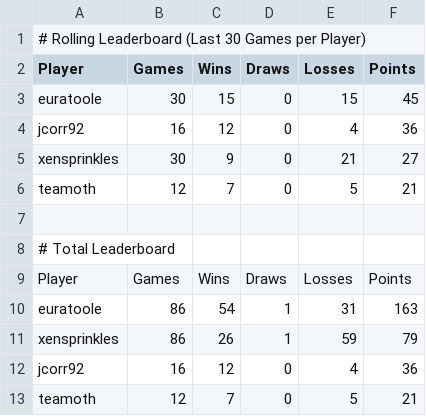
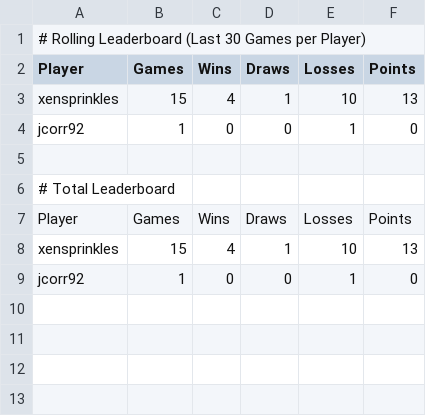
Before and after one commit to jcorr92/chess_club_leaderboard, a CSV file: leaderboard.csv, drawn as a sheet.

```diff
--- a/leaderboard.csv
+++ b/leaderboard.csv
@@ -2,6 +2,4 @@
 Player,Games,Wins,Draws,Losses,Points
-euratoole,30,15,0,15,45
-jcorr92,16,12,0,4,36
-xensprinkles,30,9,0,21,27
-teamoth,12,7,0,5,21
+xensprinkles,15,4,1,10,13
+jcorr92,1,0,0,1,0
 
@@ -9,5 +7,3 @@ teamoth,12,7,0,5,21
 Player,Games,Wins,Draws,Losses,Points
-euratoole,86,54,1,31,163
-xensprinkles,86,26,1,59,79
-jcorr92,16,12,0,4,36
-teamoth,12,7,0,5,21
+xensprinkles,15,4,1,10,13
+jcorr92,1,0,0,1,0
```
Also changed, not shown: 1 other file.
